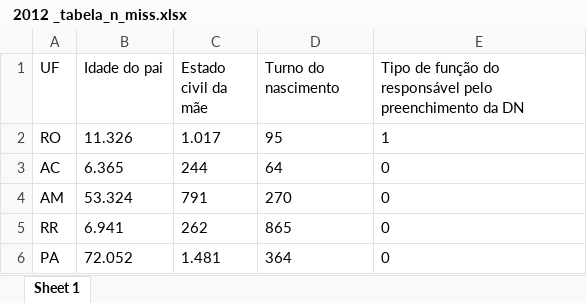
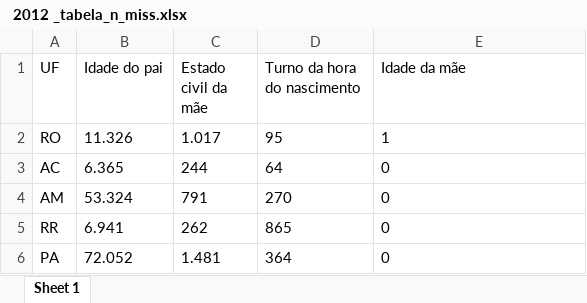
Before and after one commit to mirnatetzner/imputacao_para_idade_do_pai, an Excel workbook: 202505_resultados/ 2012 _tabela_n_miss.xlsx, sheet Sheet 1, drawn as a sheet; only a part is shown; values as stored, in another font and other column widths than the file's, no borders; the diff names each change by its address in the sheet, - before the commit and + after, or states it on an @@ line.

```diff
--- a/202505_resultados/ 2012 _tabela_n_miss.xlsx (sheet Sheet 1)
+++ b/202505_resultados/ 2012 _tabela_n_miss.xlsx (sheet Sheet 1)
-D1: Turno do nascimento
+D1: Turno da hora do nascimento
-E1: Tipo de função do responsável pelo preenchimento da DN
+E1: Idade da mãe
```
Also changed, not shown: 202505_resultados/ 2013 _tabela_n_miss.xlsx, 202505_resultados/ 2014 _tabela_n_miss.xlsx, 48 other files.
